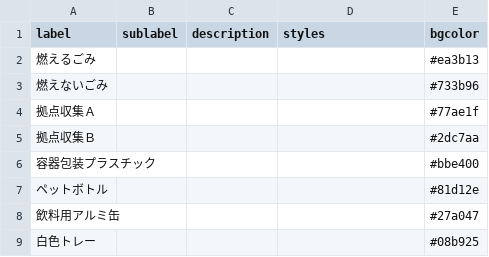
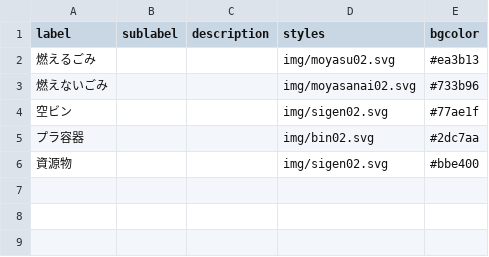
Before and after one commit to matsusakahon/5374, a CSV file: data/description.csv, drawn as a sheet.

Commit message:
Update description.csv

```diff
--- a/data/description.csv
+++ b/data/description.csv
@@ -1,9 +1,6 @@
 label,sublabel,description,styles,bgcolor
-燃えるごみ,,,,#ea3b13
-燃えないごみ,,,,#733b96
-拠点収集Ａ,,,,#77ae1f
-拠点収集Ｂ,,,,#2dc7aa
-容器包装プラスチック,,,,#bbe400
-ペットボトル,,,,#81d12e
-飲料用アルミ缶,,,,#27a047
-白色トレー,,,,#08b925
+燃えるごみ,,,img/moyasu02.svg,#ea3b13
+燃えないごみ,,,img/moyasanai02.svg,#733b96
+空ビン,,,img/sigen02.svg,#77ae1f
+プラ容器,,,img/bin02.svg,#2dc7aa
+資源物,,,img/sigen02.svg,#bbe400
```
